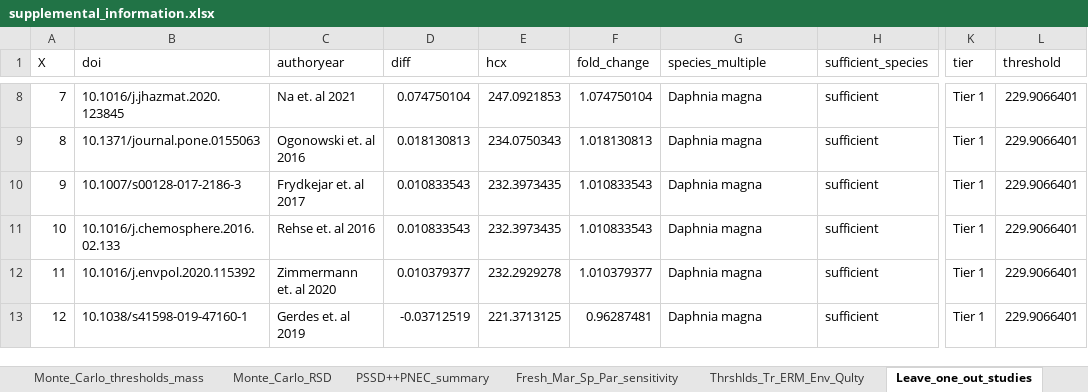
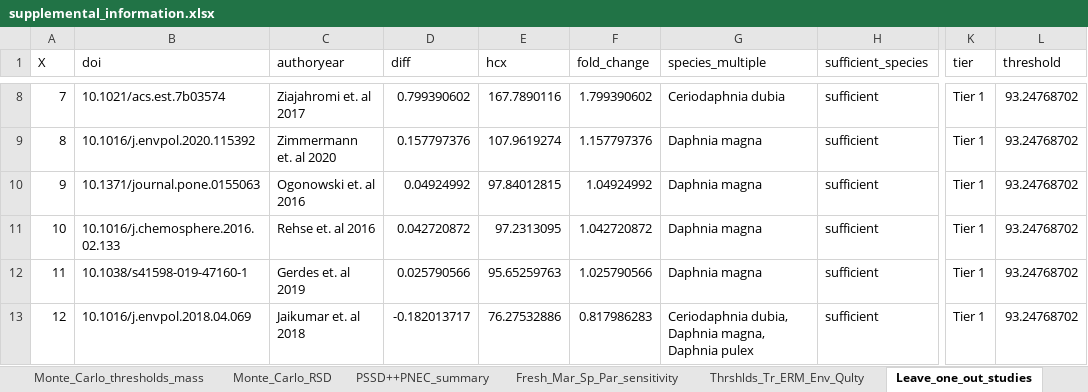
Before and after one commit to ScottCoffin/ToMEx2.0_EcoToxRisk, an Excel workbook: output/data/supplemental_information.xlsx, sheet Leave_one_out_studies, drawn as a sheet; only a part is shown, gaps mark what is left out; values as stored, in another font and other column widths than the file's, no borders; 1 other sheet too large or unreadable and not compared; the diff covers the shown part only; the diff names each change by its address in the sheet, - before the commit and + after, or states it on an @@ line.

```diff
--- a/output/data/supplemental_information.xlsx (sheet Leave_one_out_studies)
+++ b/output/data/supplemental_information.xlsx (sheet Leave_one_out_studies)
-B8 (doi): 10.1016/j.jhazmat.2020.123845
+B8 (doi): 10.1021/acs.est.7b03574
-C8 (authoryear): Na et. al 2021
+C8 (authoryear): Ziajahromi et. al 2017
-D8 (diff): 0.074750104
+D8 (diff): 0.799390602
-E8 (hcx): 247.0921853
+E8 (hcx): 167.7890116
-F8 (fold_change): 1.074750104
+F8 (fold_change): 1.799390602
-G8 (species_multiple): Daphnia magna
+G8 (species_multiple): Ceriodaphnia dubia
-L8:L13 (threshold): 229.9066401
+L8:L13 (threshold): 93.24768702
-B9 (doi): 10.1371/journal.pone.0155063
+B9 (doi): 10.1016/j.envpol.2020.115392
-C9 (authoryear): Ogonowski et. al 2016
+C9 (authoryear): Zimmermann et. al 2020
-D9 (diff): 0.018130813
+D9 (diff): 0.157797376
-E9 (hcx): 234.0750343
+E9 (hcx): 107.9619274
-F9 (fold_change): 1.018130813
+F9 (fold_change): 1.157797376
-B10 (doi): 10.1007/s00128-017-2186-3
+B10 (doi): 10.1371/journal.pone.0155063
-C10 (authoryear): Frydkejar et. al 2017
+C10 (authoryear): Ogonowski et. al 2016
-D10 (diff): 0.010833543
+D10 (diff): 0.04924992
-E10 (hcx): 232.3973435
+E10 (hcx): 97.84012815
-F10 (fold_change): 1.010833543
+F10 (fold_change): 1.04924992
-D11 (diff): 0.010833543
+D11 (diff): 0.042720872
-E11 (hcx): 232.3973435
+E11 (hcx): 97.2313095
-F11 (fold_change): 1.010833543
+F11 (fold_change): 1.042720872
-B12 (doi): 10.1016/j.envpol.2020.115392
+B12 (doi): 10.1038/s41598-019-47160-1
-C12 (authoryear): Zimmermann et. al 2020
+C12 (authoryear): Gerdes et. al 2019
-D12 (diff): 0.010379377
+D12 (diff): 0.025790566
-E12 (hcx): 232.2929278
+E12 (hcx): 95.65259763
-F12 (fold_change): 1.010379377
+F12 (fold_change): 1.025790566
-B13 (doi): 10.1038/s41598-019-47160-1
+B13 (doi): 10.1016/j.envpol.2018.04.069
-C13 (authoryear): Gerdes et. al 2019
+C13 (authoryear): Jaikumar et. al 2018
-D13 (diff): -0.03712519
+D13 (diff): -0.182013717
-E13 (hcx): 221.3713125
+E13 (hcx): 76.27532886
-F13 (fold_change): 0.96287481
+F13 (fold_change): 0.817986283
-G13 (species_multiple): Daphnia magna
+G13 (species_multiple): Ceriodaphnia dubia, Daphnia magna, Daphnia pulex
```
Also changed, not shown: 1320 edited cells elsewhere in this sheet, sheet Thrshlds_Tr_ERM_Env_Qulty, sheet PSSD++PNEC_summary, sheet Fresh_Mar_Sp_Par_sensitivity, sheet Monte_Carlo_thresholds, sheet Monte_Carlo_thresholds_mass, sheet Monte_Carlo_RSD, 1 more sheet, other sheet tabs, 9 other files.
